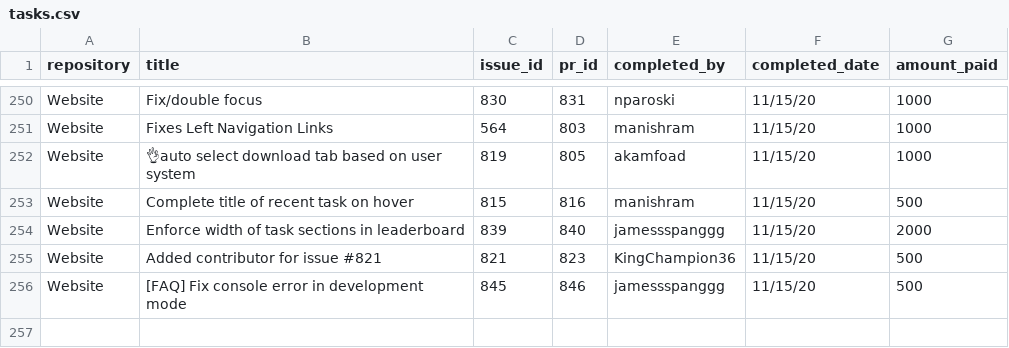
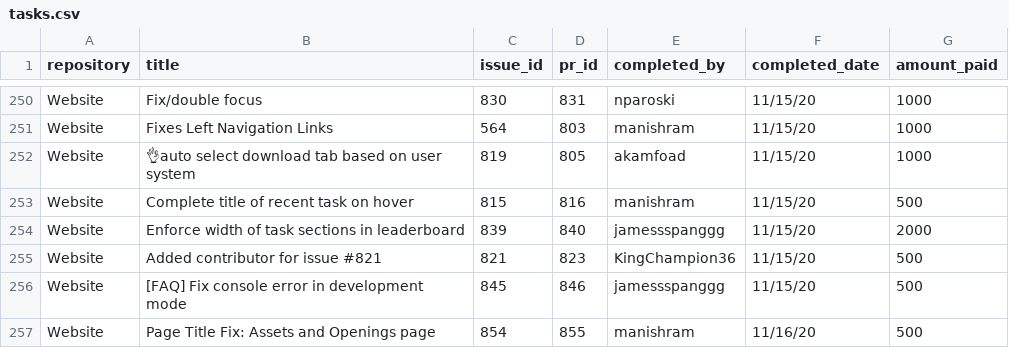
Before and after one commit to buckyroberts/Payment-Processor, a CSV file: csvs/tasks.csv, drawn as a sheet; only a part is shown, gaps mark what is left out.

Commit message:
Update tasks.csv

```diff
--- a/csvs/tasks.csv
+++ b/csvs/tasks.csv
@@ -256 +256,2 @@ Website,Added contributor for issue #821,821,823,KingChampion36,11/15/20,500
 Website,[FAQ] Fix console error in development mode,845,846,jamessspanggg,11/15/20,500
+Website,Page Title Fix: Assets and Openings page,854,855,manishram,11/16/20,500
```
